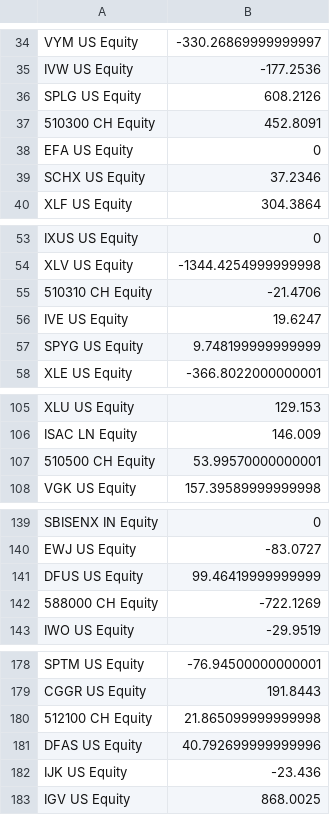
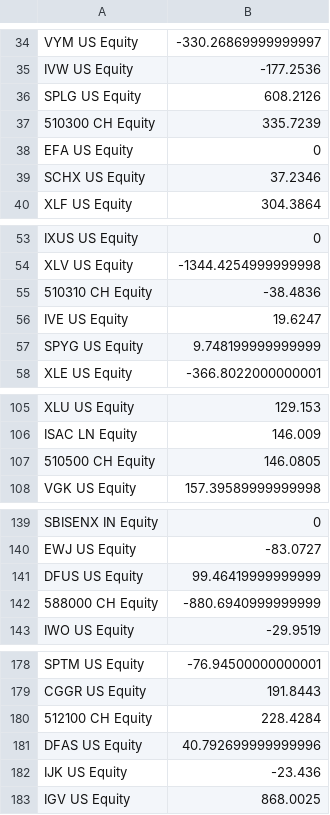
Before and after one commit to quantddubi/dashboard_etf, a CSV file: ff_w_recently.csv, drawn as a sheet; only a part is shown, gaps mark what is left out; the diff covers the shown part only.

```diff
--- a/ff_w_recently.csv
+++ b/ff_w_recently.csv
@@ -36,3 +36,3 @@ IVW US Equity,-177.2536
 SPLG US Equity,608.2126
-510300 CH Equity,452.8091
+510300 CH Equity,335.7239
 EFA US Equity,0
@@ -54,3 +54,3 @@ IXUS US Equity,0
 XLV US Equity,-1344.4254999999998
-510310 CH Equity,-21.4706
+510310 CH Equity,-38.4836
 IVE US Equity,19.6247
@@ -106,3 +106,3 @@ XLU US Equity,129.153
 ISAC LN Equity,146.009
-510500 CH Equity,53.99570000000001
+510500 CH Equity,146.0805
 VGK US Equity,157.39589999999998
@@ -141,3 +141,3 @@ EWJ US Equity,-83.0727
 DFUS US Equity,99.46419999999999
-588000 CH Equity,-722.1269
+588000 CH Equity,-880.6940999999999
 IWO US Equity,-29.9519
@@ -179,3 +179,3 @@ SPTM US Equity,-76.94500000000001
 CGGR US Equity,191.8443
-512100 CH Equity,21.865099999999998
+512100 CH Equity,228.4284
 DFAS US Equity,40.792699999999996
```
Also changed, not shown: 26 edited cells elsewhere in this file, asset_ff,aum.csv, aum_w_recently.csv, 13 other files.
